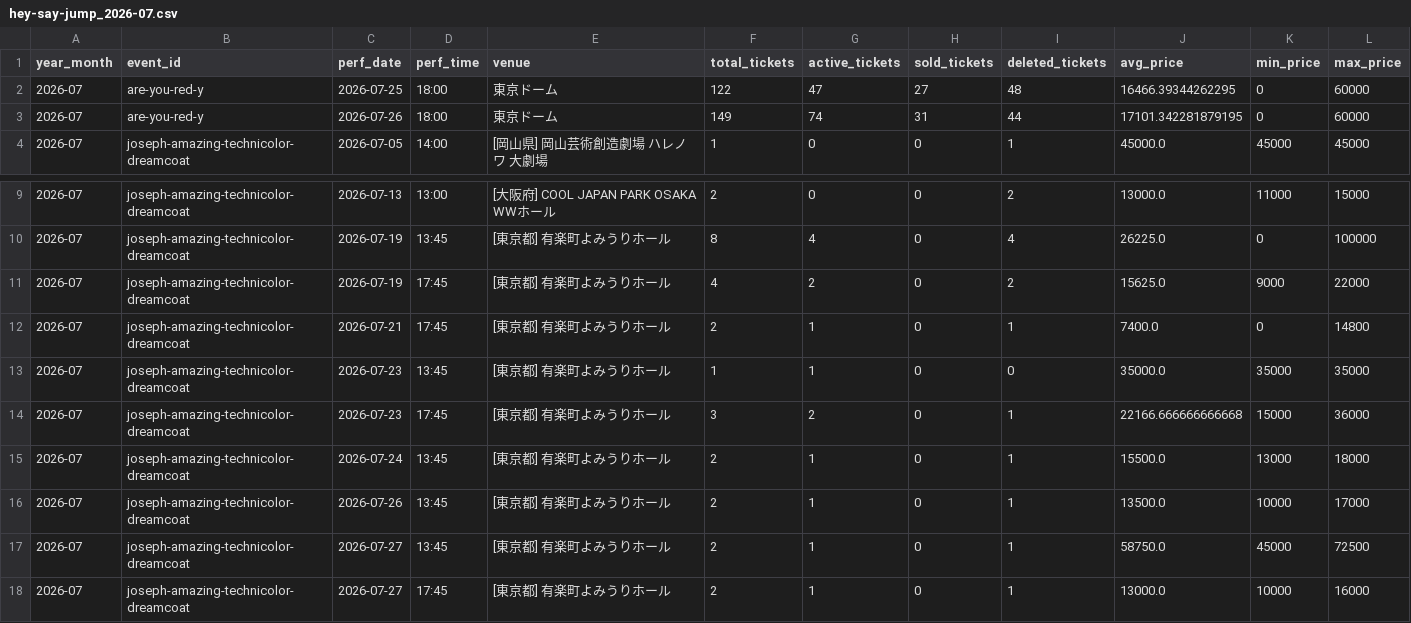
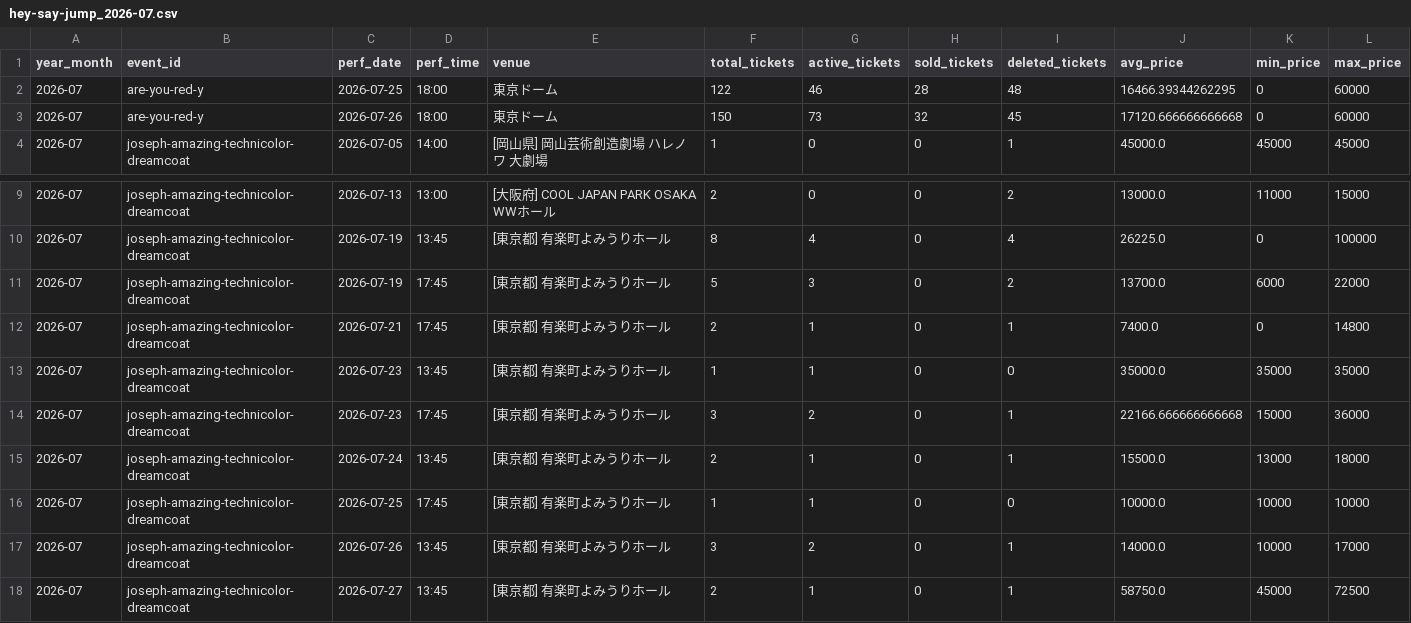
Before and after one commit to hiro8-0215/tiketen_scraping, a CSV file: data/market_snapshot/hey-say-jump_2026-07.csv, drawn as a sheet; only a part is shown, gaps mark what is left out; the shorter side is filled out with more unchanged rows.

```diff
--- a/data/market_snapshot/hey-say-jump_2026-07.csv
+++ b/data/market_snapshot/hey-say-jump_2026-07.csv
@@ -1,4 +1,4 @@
 year_month,event_id,perf_date,perf_time,venue,total_tickets,active_tickets,sold_tickets,deleted_tickets,avg_price,min_price,max_price
-2026-07,are-you-red-y,2026-07-25,18:00,東京ドーム,122,47,27,48,16466.39344262295,0,60000
-2026-07,are-you-red-y,2026-07-26,18:00,東京ドーム,149,74,31,44,17101.342281879195,0,60000
+2026-07,are-you-red-y,2026-07-25,18:00,東京ドーム,122,46,28,48,16466.39344262295,0,60000
+2026-07,are-you-red-y,2026-07-26,18:00,東京ドーム,150,73,32,45,17120.666666666668,0,60000
 2026-07,joseph-amazing-technicolor-dreamcoat,2026-07-05,14:00,[岡山県] 岡山芸術創造劇場 ハレノワ 大劇場,1,0,0,1,45000.0,45000,45000
@@ -10,3 +10,3 @@
 2026-07,joseph-amazing-technicolor-dreamcoat,2026-07-19,13:45,[東京都] 有楽町よみうりホール,8,4,0,4,26225.0,0,100000
-2026-07,joseph-amazing-technicolor-dreamcoat,2026-07-19,17:45,[東京都] 有楽町よみうりホール,4,2,0,2,15625.0,9000,22000
+2026-07,joseph-amazing-technicolor-dreamcoat,2026-07-19,17:45,[東京都] 有楽町よみうりホール,5,3,0,2,13700.0,6000,22000
 2026-07,joseph-amazing-technicolor-dreamcoat,2026-07-21,17:45,[東京都] 有楽町よみうりホール,2,1,0,1,7400.0,0,14800
@@ -15,3 +15,4 @@
 2026-07,joseph-amazing-technicolor-dreamcoat,2026-07-24,13:45,[東京都] 有楽町よみうりホール,2,1,0,1,15500.0,13000,18000
-2026-07,joseph-amazing-technicolor-dreamcoat,2026-07-26,13:45,[東京都] 有楽町よみうりホール,2,1,0,1,13500.0,10000,17000
+2026-07,joseph-amazing-technicolor-dreamcoat,2026-07-25,17:45,[東京都] 有楽町よみうりホール,1,1,0,0,10000.0,10000,10000
+2026-07,joseph-amazing-technicolor-dreamcoat,2026-07-26,13:45,[東京都] 有楽町よみうりホール,3,2,0,1,14000.0,10000,17000
 2026-07,joseph-amazing-technicolor-dreamcoat,2026-07-27,13:45,[東京都] 有楽町よみうりホール,2,1,0,1,58750.0,45000,72500
```
Also changed, not shown: data/market_snapshot/acees_2026-07.csv, data/market_snapshot/key-to-lit_2026-07.csv, 53 other files.
